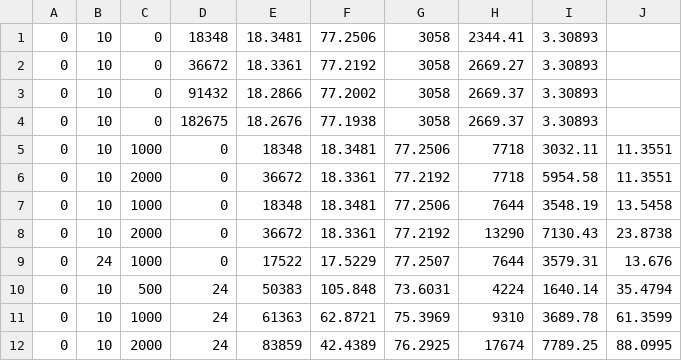
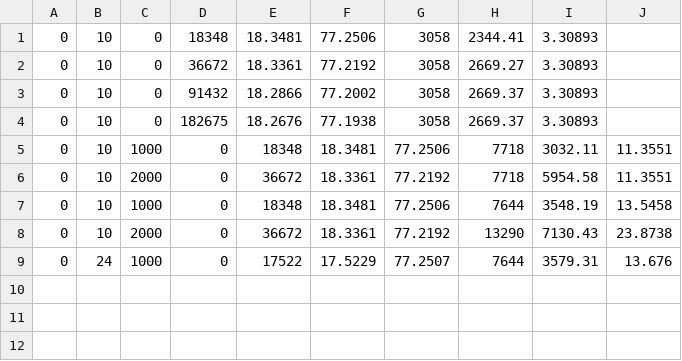
Before and after one commit to HeliosX7/aomdv-simulation, a CSV file: outputSimulationRandom.csv, drawn as a sheet; the diff names each change by its address in the sheet, - before the commit and + after, or states it on an @@ line.

Commit message:
re random mp5 lbs0

```diff
--- a/outputSimulationRandom.csv
+++ b/outputSimulationRandom.csv
-row 10: 0 | 10 | 500 | 24 | 50383 | 105.848 | 73.6031 | 4224 | 1640.14 | 35.4794
-row 11: 0 | 10 | 1000 | 24 | 61363 | 62.8721 | 75.3969 | 9310 | 3689.78 | 61.3599
-row 12: 0 | 10 | 2000 | 24 | 83859 | 42.4389 | 76.2925 | 17674 | 7789.25 | 88.0995
```
Also changed, not shown: 13 other files.
